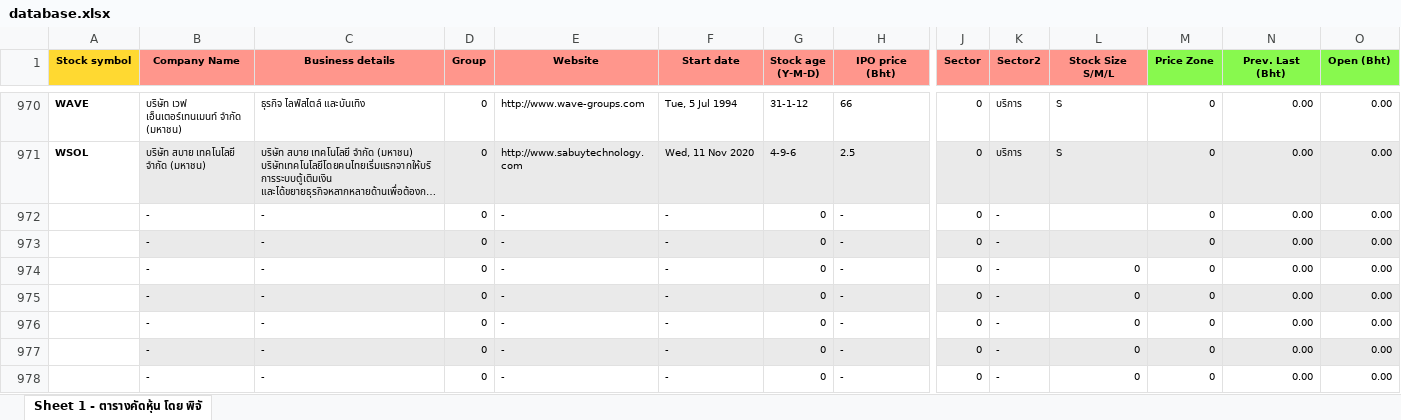
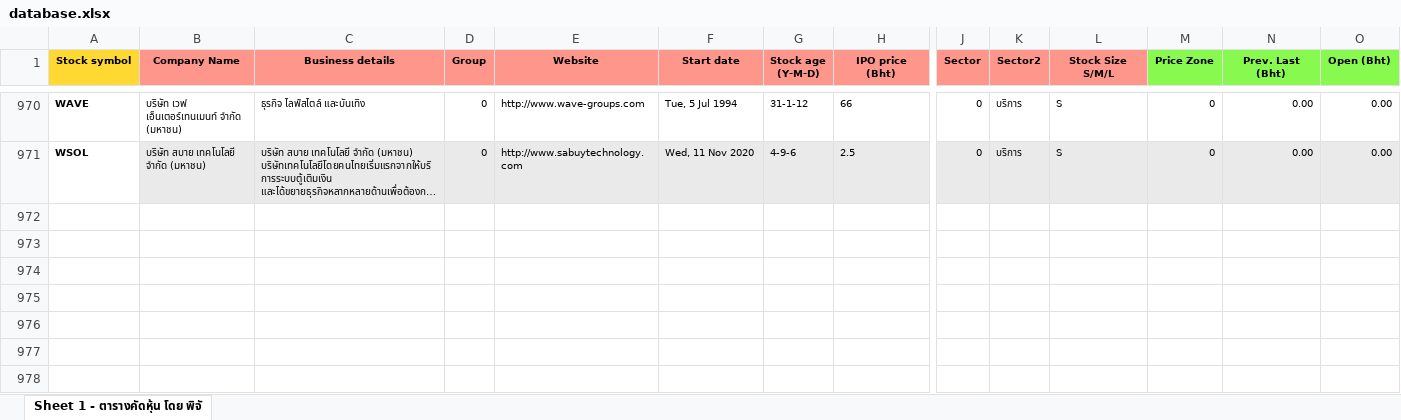
Before and after one commit to phichaklim1/TSfinder-v2, an Excel workbook: database.xlsx, sheet Sheet 1 - ตารางคัดหุ้น โดย พิจั, drawn as a sheet; only a part is shown, gaps mark what is left out; long unchanged cells end in …; values as stored, in another font and other column widths than the file's, no borders; conditional formats not drawn; rows hold the shown columns only; the diff names each change by its address in the sheet, - before the commit and + after, or states it on an @@ line.

Commit message:
Add files via upload

```diff
--- a/database.xlsx (sheet Sheet 1 - ตารางคัดหุ้น โดย พิจั)
+++ b/database.xlsx (sheet Sheet 1 - ตารางคัดหุ้น โดย พิจั)
-row 972:  | - | - | 0 | - | - | 0 | - | 0 | - |  | 0 | 0.00 | 0.00
-row 973:  | - | - | 0 | - | - | 0 | - | 0 | - |  | 0 | 0.00 | 0.00
-row 974:  | - | - | 0 | - | - | 0 | - | 0 | - | 0 | 0 | 0.00 | 0.00
-row 975:  | - | - | 0 | - | - | 0 | - | 0 | - | 0 | 0 | 0.00 | 0.00
-row 976:  | - | - | 0 | - | - | 0 | - | 0 | - | 0 | 0 | 0.00 | 0.00
-row 977:  | - | - | 0 | - | - | 0 | - | 0 | - | 0 | 0 | 0.00 | 0.00
-row 978:  | - | - | 0 | - | - | 0 | - | 0 | - | 0 | 0 | 0.00 | 0.00
```
